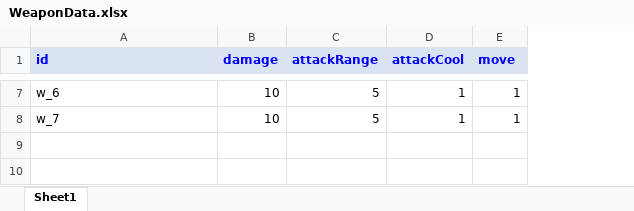
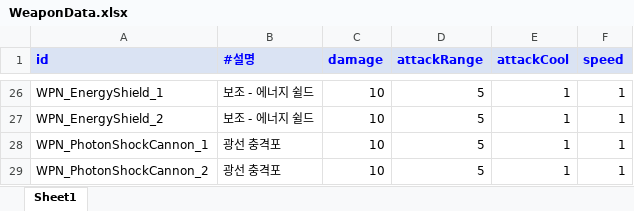
Before and after one commit to gunsoo830/ValutOfHeaven, an Excel workbook: Datasheet/WeaponData.xlsx, sheet Sheet1, drawn as a sheet; only a part is shown, gaps mark what is left out; values as stored, in another font and other column widths than the file's, no borders; addresses are those after the commit; the diff covers the shown part only; the diff names each change by its address in the sheet, - before the commit and + after, or states it on an @@ line.

```diff
--- a/Datasheet/WeaponData.xlsx (sheet Sheet1)
+++ b/Datasheet/WeaponData.xlsx (sheet Sheet1)
+column B (#설명), rows 26-27: 보조 - 에너지 쉴드 | 보조 - 에너지 쉴드
-F1: move
+F1: speed
-A26 (id): w_6
+A26 (id): WPN_EnergyShield_1
-A27 (id): w_7
+A27 (id): WPN_EnergyShield_2
+row 28: WPN_PhotonShockCannon_1 | 광선 충격포 | 10 | 5 | 1 | 1
+row 29: WPN_PhotonShockCannon_2 | 광선 충격포 | 10 | 5 | 1 | 1
```
Also changed, not shown: 19 added rows and 5 edited cells elsewhere in this sheet, Datasheet/CardData.xlsx, Datasheet/UnitData.xlsx.
